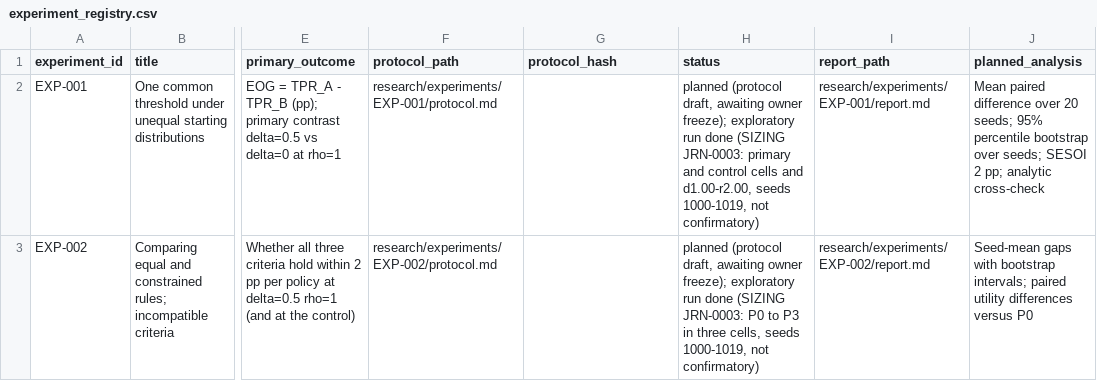
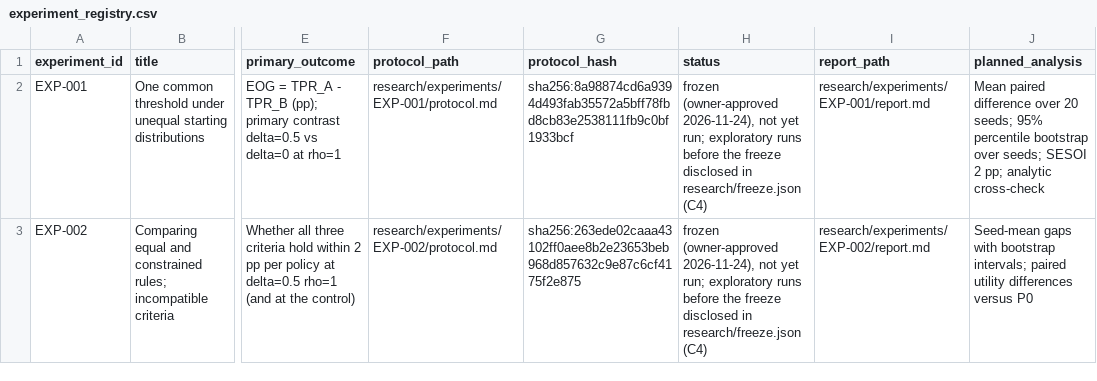
Before and after one commit to mohamedbechirkefi/rigged-equal-rules, a CSV file: research/experiment_registry.csv, drawn as a sheet; only a part is shown, gaps mark what is left out; the diff covers the shown part only; the diff names each change by its address in the sheet, - before the commit and + after, or states it on an @@ line.

```diff
--- a/research/experiment_registry.csv
+++ b/research/experiment_registry.csv
-G2 (protocol_hash): (empty)
+G2 (protocol_hash): sha256:8a98874cd6a9394d493fab35572a5bff78fbd8cb83e2538111fb9c0bf1933bcf
-H2 (status): planned (protocol draft, awaiting owner freeze); exploratory run done (SIZING JRN-0003: primary and control cells and d1.00-r2.00, seeds 1000-1019, not confirmatory)
+H2 (status): frozen (owner-approved 2026-11-24), not yet run; exploratory runs before the freeze disclosed in research/freeze.json (C4)
-G3 (protocol_hash): (empty)
+G3 (protocol_hash): sha256:263ede02caaa43102ff0aee8b2e23653beb968d857632c9e87c6cf4175f2e875
-H3 (status): planned (protocol draft, awaiting owner freeze); exploratory run done (SIZING JRN-0003: P0 to P3 in three cells, seeds 1000-1019, not confirmatory)
+H3 (status): frozen (owner-approved 2026-11-24), not yet run; exploratory runs before the freeze disclosed in research/freeze.json (C4)
```
Also changed, not shown: 1 added row and 2 edited cells elsewhere in this file, 8 other files.
